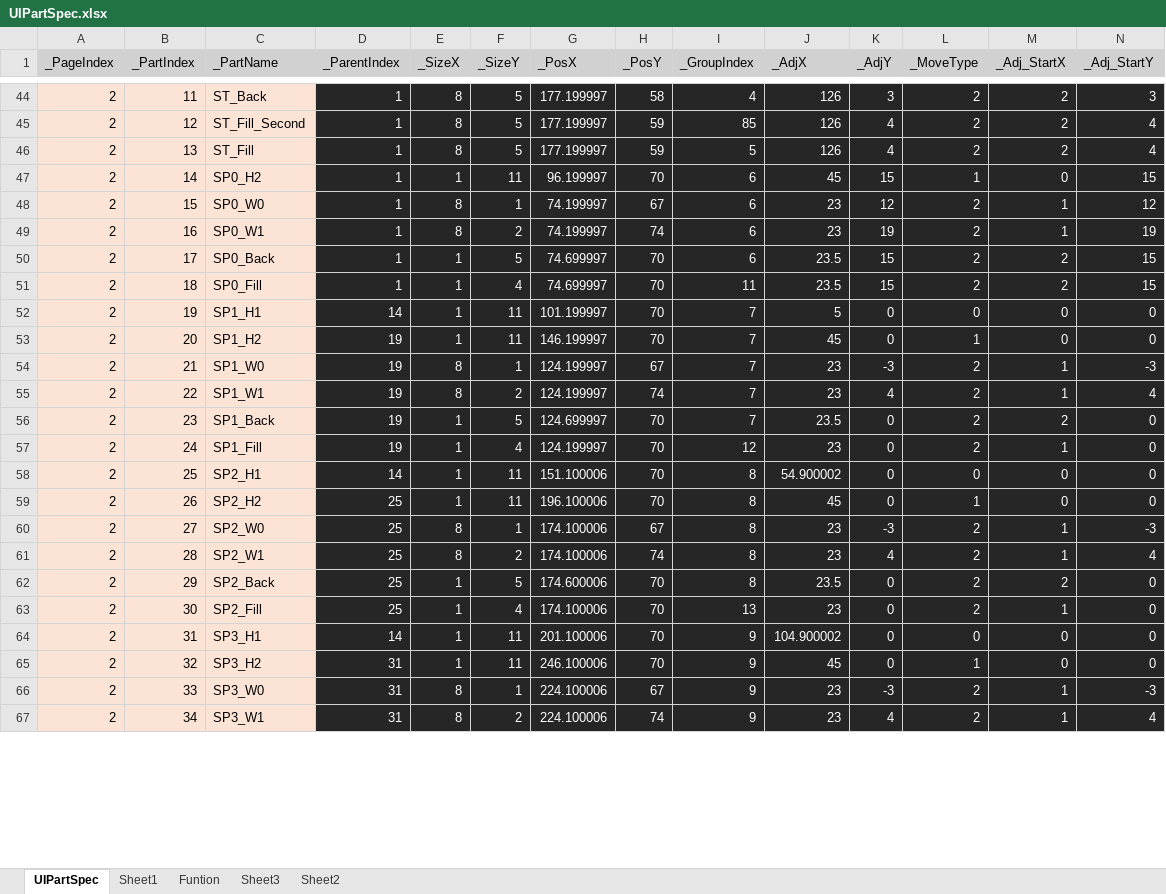
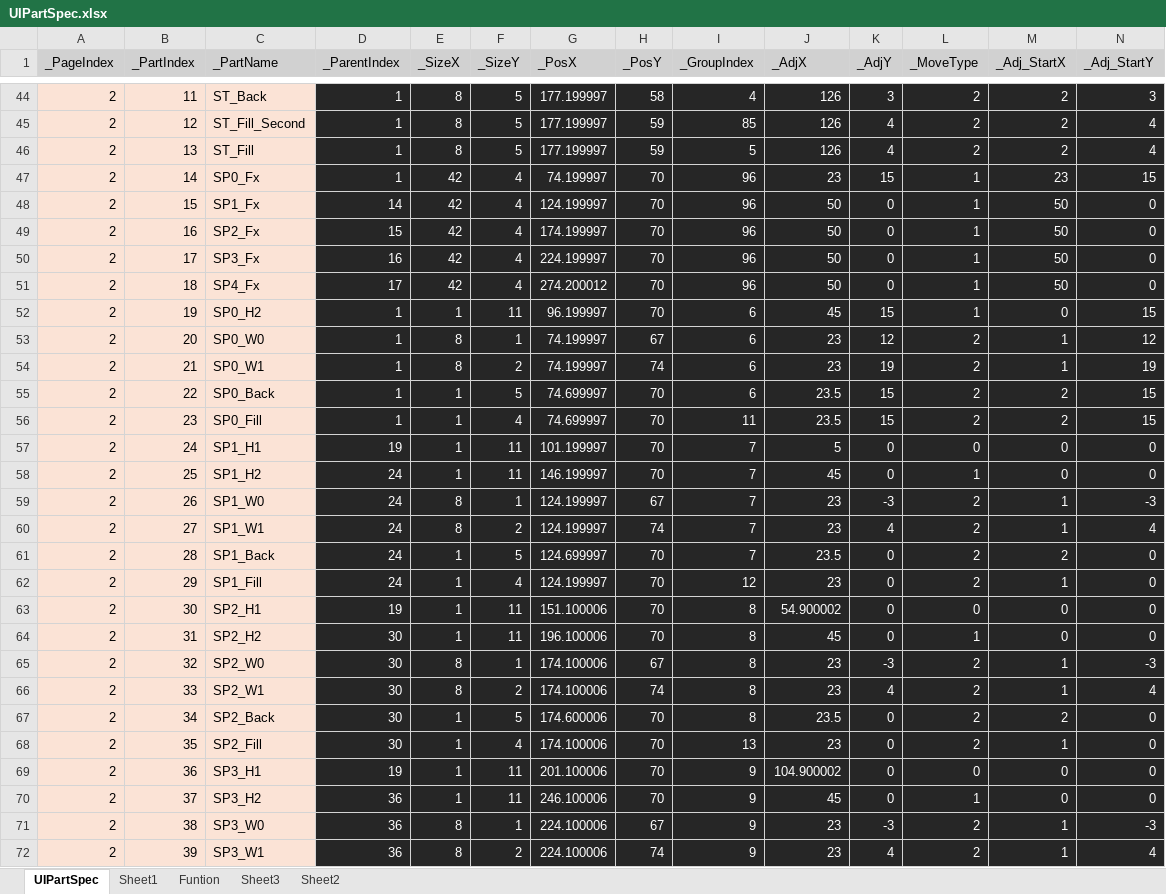
Before and after one commit to rlatjddyd92/Dx11_LiesOfP, an Excel workbook: Framework_DX11/Tools/Bin/DataFiles/UIPartSpec.xlsx, sheet UIPartSpec, drawn as a sheet; only a part is shown, gaps mark what is left out; values as stored, in another font and other column widths than the file's, no borders; addresses are those after the commit; rows hold the shown columns only; the diff covers the shown part only; the diff names each change by its address in the sheet, - before the commit and + after, or states it on an @@ line.

```diff
--- a/Framework_DX11/Tools/Bin/DataFiles/UIPartSpec.xlsx (sheet UIPartSpec)
+++ b/Framework_DX11/Tools/Bin/DataFiles/UIPartSpec.xlsx (sheet UIPartSpec)
+row 47: 2 | 14 | SP0_Fx | 1 | 42 | 4 | 74.199997 | 70 | 96 | 23 | 15 | 1 | 23 | 15
+row 48: 2 | 15 | SP1_Fx | 14 | 42 | 4 | 124.199997 | 70 | 96 | 50 | 0 | 1 | 50 | 0
+row 49: 2 | 16 | SP2_Fx | 15 | 42 | 4 | 174.199997 | 70 | 96 | 50 | 0 | 1 | 50 | 0
+row 50: 2 | 17 | SP3_Fx | 16 | 42 | 4 | 224.199997 | 70 | 96 | 50 | 0 | 1 | 50 | 0
+row 51: 2 | 18 | SP4_Fx | 17 | 42 | 4 | 274.200012 | 70 | 96 | 50 | 0 | 1 | 50 | 0
-B52 (_PartIndex): 14
+B52 (_PartIndex): 19
-B53 (_PartIndex): 15
+B53 (_PartIndex): 20
-B54 (_PartIndex): 16
+B54 (_PartIndex): 21
-B55 (_PartIndex): 17
+B55 (_PartIndex): 22
-B56 (_PartIndex): 18
+B56 (_PartIndex): 23
-B57 (_PartIndex): 19
+B57 (_PartIndex): 24
-D57 (_ParentIndex): 14
+D57 (_ParentIndex): 19
-B58 (_PartIndex): 20
+B58 (_PartIndex): 25
-D58:D62 (_ParentIndex): 19
+D58:D62 (_ParentIndex): 24
-B59 (_PartIndex): 21
+B59 (_PartIndex): 26
-B60 (_PartIndex): 22
+B60 (_PartIndex): 27
-B61 (_PartIndex): 23
+B61 (_PartIndex): 28
-B62 (_PartIndex): 24
+B62 (_PartIndex): 29
-B63 (_PartIndex): 25
+B63 (_PartIndex): 30
-D63 (_ParentIndex): 14
+D63 (_ParentIndex): 19
-B64 (_PartIndex): 26
+B64 (_PartIndex): 31
-D64:D68 (_ParentIndex): 25
+D64:D68 (_ParentIndex): 30
-B65 (_PartIndex): 27
+B65 (_PartIndex): 32
-B66 (_PartIndex): 28
+B66 (_PartIndex): 33
-B67 (_PartIndex): 29
+B67 (_PartIndex): 34
-B68 (_PartIndex): 30
+B68 (_PartIndex): 35
-B69 (_PartIndex): 31
+B69 (_PartIndex): 36
-D69 (_ParentIndex): 14
+D69 (_ParentIndex): 19
-B70 (_PartIndex): 32
+B70 (_PartIndex): 37
-D70:D72 (_ParentIndex): 31
+D70:D72 (_ParentIndex): 36
-B71 (_PartIndex): 33
+B71 (_PartIndex): 38
-B72 (_PartIndex): 34
+B72 (_PartIndex): 39
```
Also changed, not shown: 470 edited cells elsewhere in this sheet, formulas that keep their value, 16 other files.
